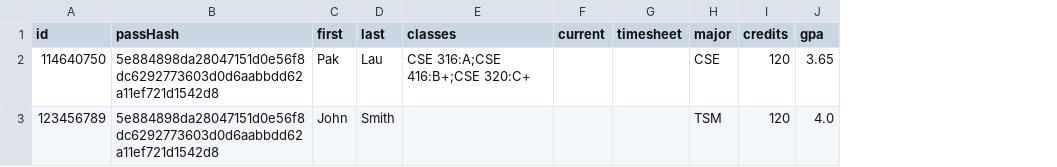
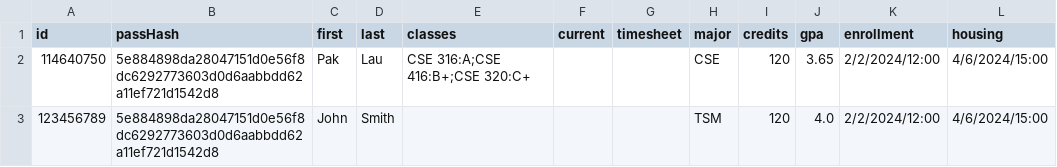
Before and after one commit to pak-plau/polar, a CSV file: server/users.csv, drawn as a sheet; the diff names each change by its address in the sheet, - before the commit and + after, or states it on an @@ line.

Commit message:
made it so that timesheet retrieves values from mongo

```diff
--- a/server/users.csv
+++ b/server/users.csv
+column K (enrollment), rows 2-3: 2/2/2024/12:00 | 2/2/2024/12:00
+column L (housing), rows 2-3: 4/6/2024/15:00 | 4/6/2024/15:00
```
Also changed, not shown: 5 other files.
